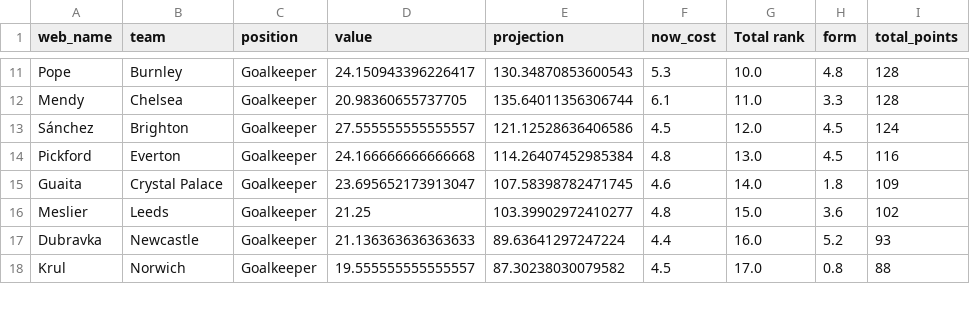
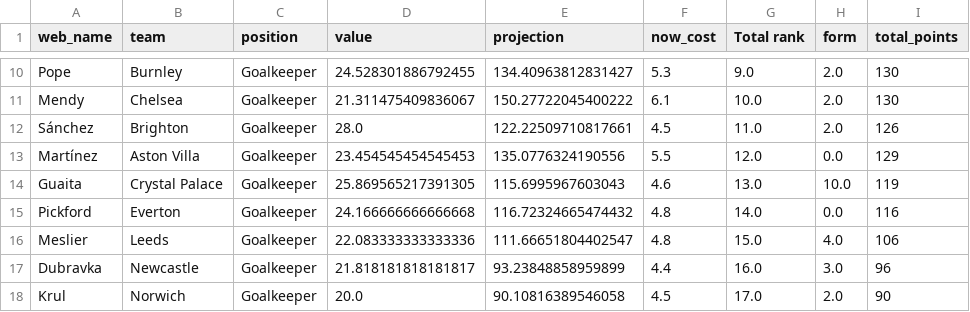
Before and after one commit to enrique-bustamante/EPL_V4.0, a CSV file: rankings/GoalieRank.csv, drawn as a sheet; only a part is shown, gaps mark what is left out; removed rows and columns are numbered as before the commit, all else as after; the diff covers the shown part only; the diff names each change by its address in the sheet, - before the commit and + after, or states it on an @@ line.

```diff
--- a/rankings/GoalieRank.csv
+++ b/rankings/GoalieRank.csv
-D10 (value): 24.150943396226417
+D10 (value): 24.528301886792455
-E10 (projection): 130.34870853600543
+E10 (projection): 134.40963812831427
-G10 (Total rank): 10.0
+G10 (Total rank): 9.0
-H10 (form): 4.8
+H10 (form): 2.0
-I10:I11 (total_points): 128
+I10:I11 (total_points): 130
-D11 (value): 20.98360655737705
+D11 (value): 21.311475409836067
-E11 (projection): 135.64011356306744
+E11 (projection): 150.27722045400222
-G11 (Total rank): 11.0
+G11 (Total rank): 10.0
-H11 (form): 3.3
+H11 (form): 2.0
-D12 (value): 27.555555555555557
+D12 (value): 28.0
-E12 (projection): 121.12528636406586
+E12 (projection): 122.22509710817661
-G12 (Total rank): 12.0
+G12 (Total rank): 11.0
-H12 (form): 4.5
+H12 (form): 2.0
-I12 (total_points): 124
+I12 (total_points): 126
+row 13: Martínez | Aston Villa | Goalkeeper | 23.454545454545453 | 135.0776324190556 | 5.5 | 12.0 | 0.0 | 129
+row 14: Guaita | Crystal Palace | Goalkeeper | 25.869565217391305 | 115.6995967603043 | 4.6 | 13.0 | 10.0 | 119
-E15 (projection): 114.26407452985384
+E15 (projection): 116.72324665474432
-G15 (Total rank): 13.0
+G15 (Total rank): 14.0
-H15 (form): 4.5
+H15 (form): 0.0
-row 15: Guaita | Crystal Palace | Goalkeeper | 23.695652173913047 | 107.58398782471745 | 4.6 | 14.0 | 1.8 | 109
-D16 (value): 21.25
+D16 (value): 22.083333333333336
-E16 (projection): 103.39902972410277
+E16 (projection): 111.66651804402547
-H16 (form): 3.6
+H16 (form): 4.0
-I16 (total_points): 102
+I16 (total_points): 106
-D17 (value): 21.136363636363633
+D17 (value): 21.818181818181817
-E17 (projection): 89.63641297247224
+E17 (projection): 93.23848858959899
-H17 (form): 5.2
+H17 (form): 3.0
-I17 (total_points): 93
+I17 (total_points): 96
-D18 (value): 19.555555555555557
+D18 (value): 20.0
-E18 (projection): 87.30238030079582
+E18 (projection): 90.10816389546058
-H18 (form): 0.8
+H18 (form): 2.0
-I18 (total_points): 88
+I18 (total_points): 90
```
Also changed, not shown: 1 added row, 2 removed rows and 31 edited cells elsewhere in this file, rankings/DefenderRank.csv, rankings/ForwardRank.csv, 17 other files.
